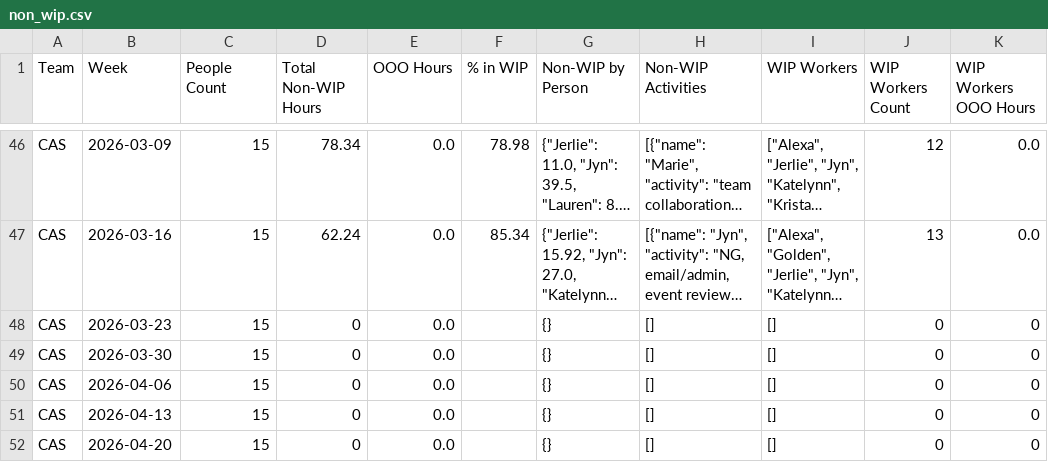
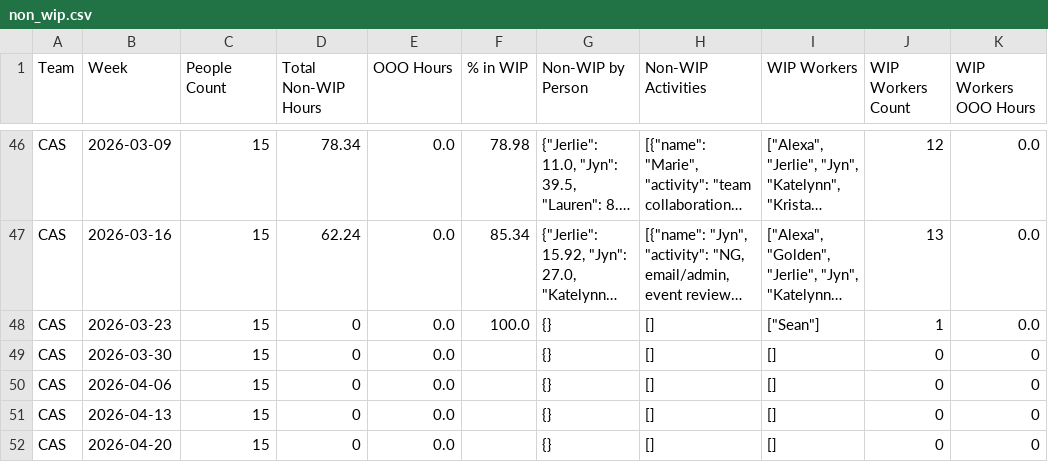
Before and after one commit to 17wadeche/heijunka-dev, a CSV file: non_wip.csv, drawn as a sheet; only a part is shown, gaps mark what is left out; long unchanged cells end in …; the diff covers the shown part only; the diff names each change by its address in the sheet, - before the commit and + after, or states it on an @@ line.

```diff
--- a/non_wip.csv
+++ b/non_wip.csv
-F48 (% in WIP): (empty)
+F48 (% in WIP): 100.0
-I48 (WIP Workers): []
+I48 (WIP Workers): ["Sean"]
-J48 (WIP Workers Count): 0
+J48 (WIP Workers Count): 1
-K48 (WIP Workers OOO Hours): 0
+K48 (WIP Workers OOO Hours): 0.0
```
Also changed, not shown: 24 edited cells elsewhere in this file, ect_heijunka_extract.csv, ect_non_wip_extract.csv, 5 other files.
